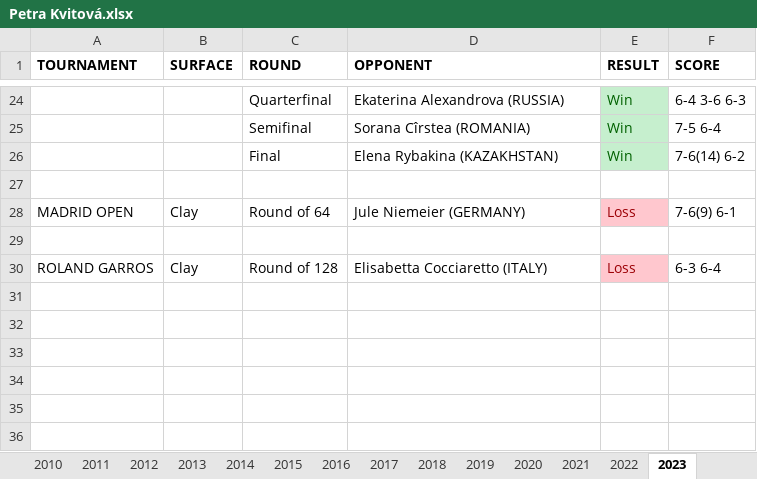
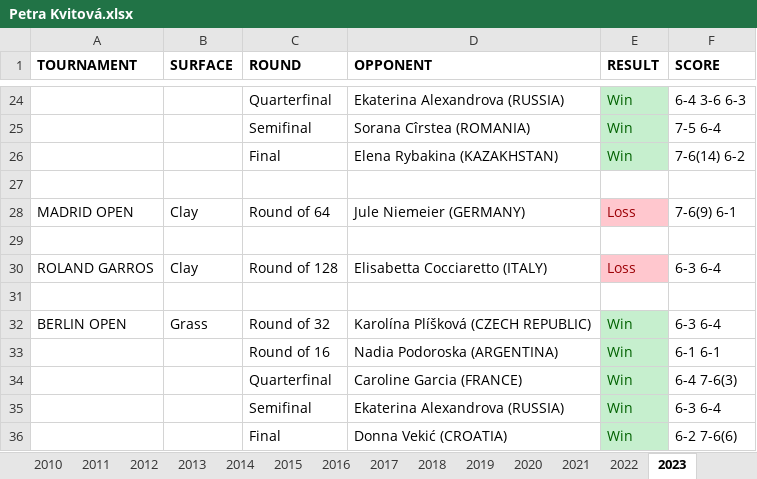
Before and after one commit to soumyavajjhala/soumyavajjhala.github.io, an Excel workbook: Tennis/WTA Tour/Petra Kvitová.xlsx, sheet 2023, drawn as a sheet; only a part is shown, gaps mark what is left out; values as stored, in another font and other column widths than the file's, no borders; the diff names each change by its address in the sheet, - before the commit and + after, or states it on an @@ line.

Commit message:
Update tennis

```diff
--- a/Tennis/WTA Tour/Petra Kvitová.xlsx (sheet 2023)
+++ b/Tennis/WTA Tour/Petra Kvitová.xlsx (sheet 2023)
+row 31: (empty)
+row 32: BERLIN OPEN | Grass | Round of 32 | Karolína Plíšková (CZECH REPUBLIC) | Win | 6-3 6-4
+row 33:  |  | Round of 16 | Nadia Podoroska (ARGENTINA) | Win | 6-1 6-1
+row 34:  |  | Quarterfinal | Caroline Garcia (FRANCE) | Win | 6-4 7-6(3)
+row 35:  |  | Semifinal | Ekaterina Alexandrova (RUSSIA) | Win | 6-3 6-4
+row 36:  |  | Final | Donna Vekić (CROATIA) | Win | 6-2 7-6(6)
```
Also changed, not shown: sheet YTD Stats, charts or pictures, Tennis/ATP Tour/ATP YTD Winning Percentile Range Leaderboad.xlsx, Tennis/ATP Tour/Carlos Alcaraz.xlsx, 2 other files.
